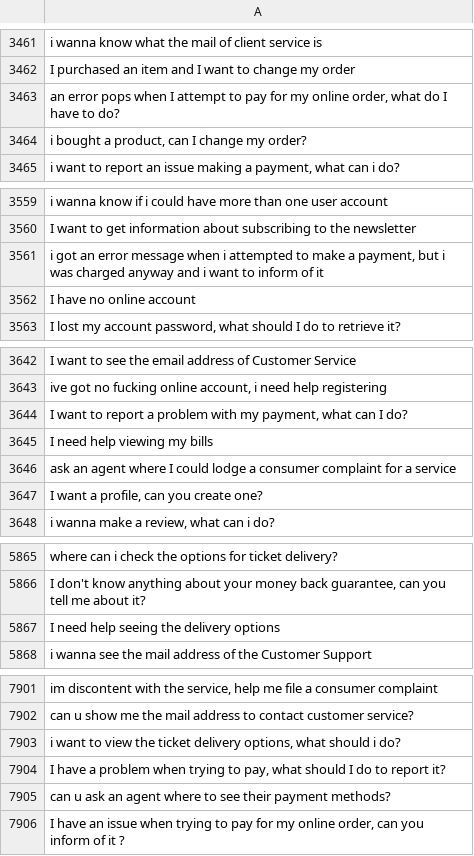
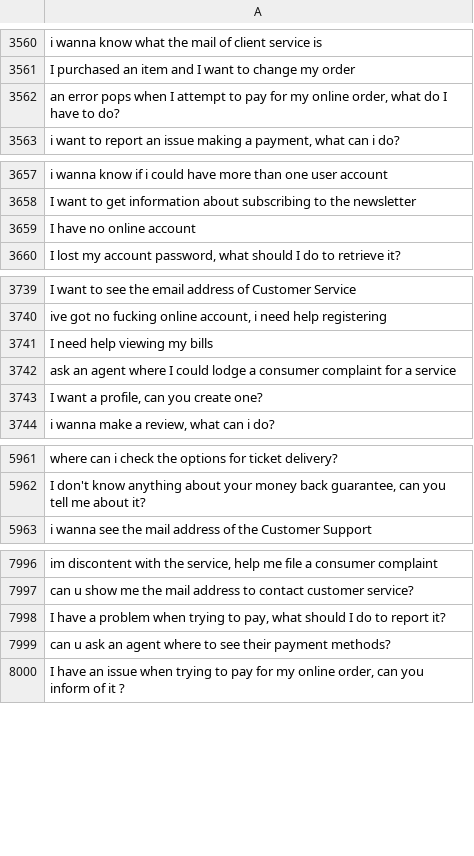
Before and after one commit to MuhammadHabibna/faq-topic-radar, a CSV file: preprocessing/faq_dataset_preprocessing/cleaned_text.csv, drawn as a sheet; only a part is shown, gaps mark what is left out; removed rows and columns are numbered as before the commit, all else as after; the diff covers the shown part only; the diff names each change by its address in the sheet, - before the commit and + after, or states it on an @@ line.

```diff
--- a/preprocessing/faq_dataset_preprocessing/cleaned_text.csv
+++ b/preprocessing/faq_dataset_preprocessing/cleaned_text.csv
-row 3464: i bought a product, can I change my order?
-row 3561: i got an error message when i attempted to make a payment, but i was charged anyway and i want to inform of it
-row 3644: I want to report a problem with my payment, what can I do?
-row 5867: I need help seeing the delivery options
-row 7903: i want to view the ticket delivery options, what should i do?
```
Also changed, not shown: 99 added rows and 2 removed rows elsewhere in this file, 1 other file.
